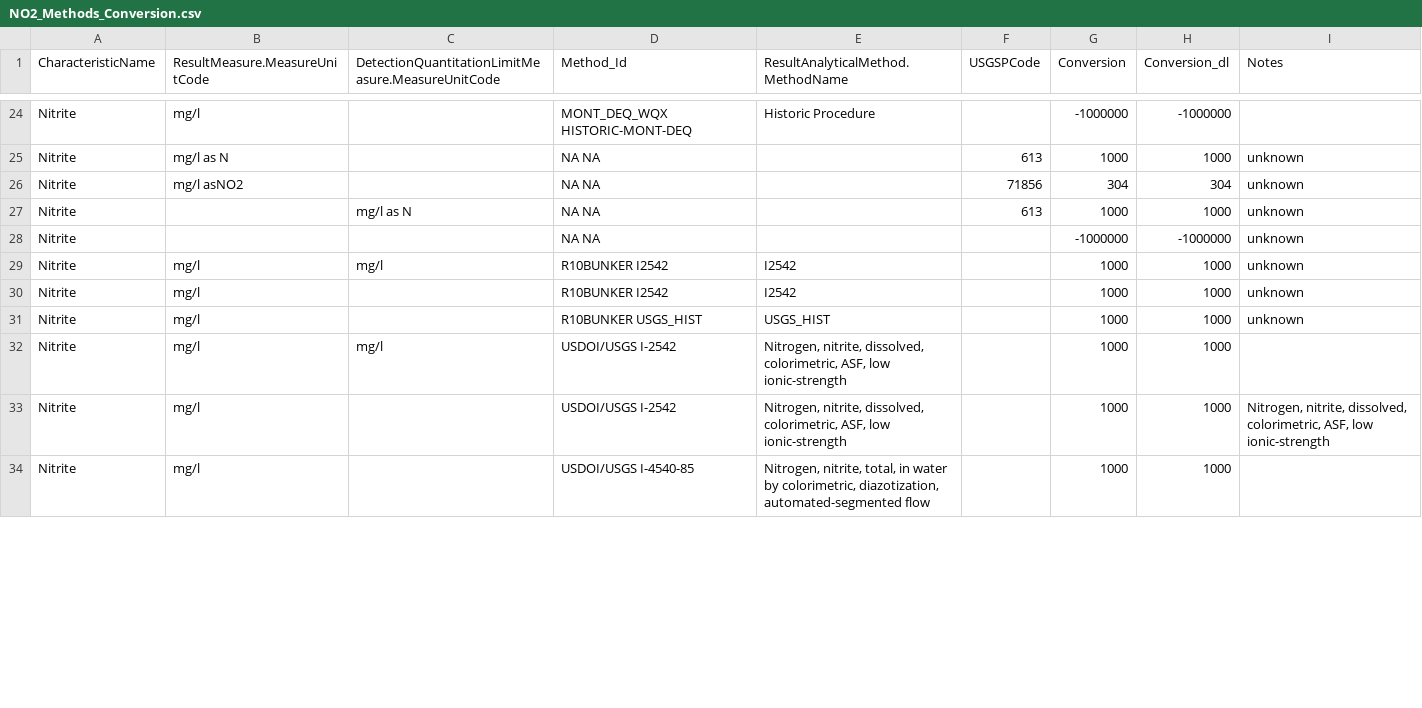
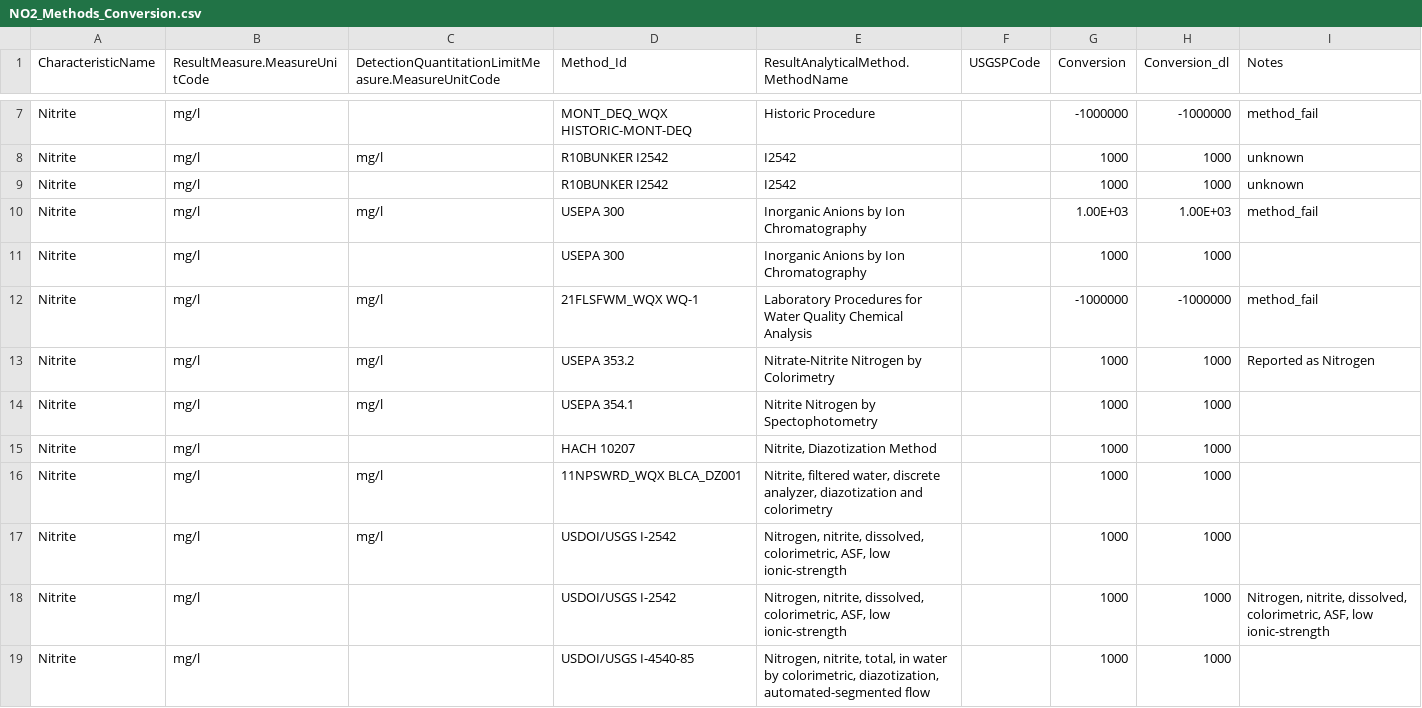
Before and after one commit to cont-limno/lagos_database, a CSV file: conversion_files/NO2_Methods_Conversion.csv, drawn as a sheet; only a part is shown, gaps mark what is left out; removed rows and columns are numbered as before the commit, all else as after; the diff covers the shown part only; the diff names each change by its address in the sheet, - before the commit and + after, or states it on an @@ line.

```diff
--- a/conversion_files/NO2_Methods_Conversion.csv
+++ b/conversion_files/NO2_Methods_Conversion.csv
-I7 (Notes): (empty)
+I7 (Notes): method_fail
-row 25: Nitrite | mg/l as N |  | NA NA |  | 613 | 1000 | 1000 | unknown
-row 26: Nitrite | mg/l asNO2 |  | NA NA |  | 71856 | 304 | 304 | unknown
@@ row 27 moved to row 57: Nitrite @@
-row 28: Nitrite |  |  | NA NA |  |  | -1000000 | -1000000 | unknown
+row 10: Nitrite | mg/l | mg/l | USEPA 300 | Inorganic Anions by Ion Chromatography |  | 1.00E+03 | 1.00E+03 | method_fail
+row 11: Nitrite | mg/l |  | USEPA 300 | Inorganic Anions by Ion Chromatography |  | 1000 | 1000
+row 12: Nitrite | mg/l | mg/l | 21FLSFWM_WQX WQ-1 | Laboratory Procedures for Water Quality Chemical Analysis |  | -1000000 | -1000000 | method_fail
+row 13: Nitrite | mg/l | mg/l | USEPA 353.2 | Nitrate-Nitrite Nitrogen by Colorimetry |  | 1000 | 1000 | Reported as Nitrogen
@@ row 42 moved to row 14: Nitrite @@
@@ row 23 moved to row 15: Nitrite @@
@@ row 2 moved to row 16: Nitrite @@
```
Also changed, not shown: 7 added rows, 8 removed rows, 20 moved rows and 18 edited cells elsewhere in this file.
